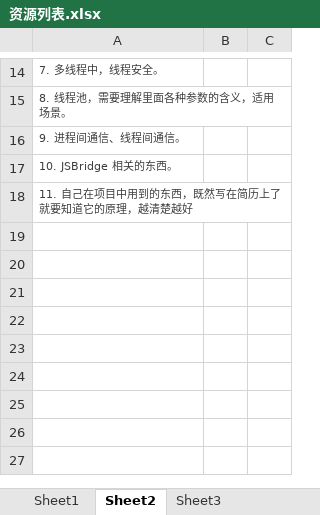
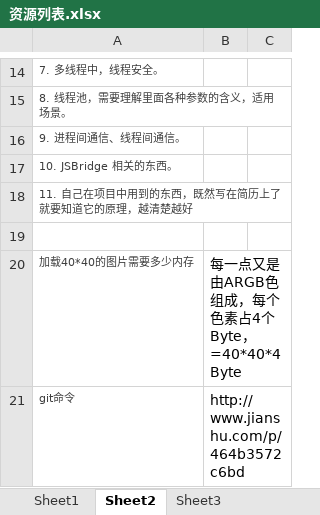
Before and after one commit to xiaogoudandan/daydaylearnning, an Excel workbook: 资源列表.xlsx, sheet Sheet2, drawn as a sheet; only a part is shown, gaps mark what is left out; values as stored, in another font and other column widths than the file's, no borders; the diff covers the shown part only; the diff names each change by its address in the sheet, - before the commit and + after, or states it on an @@ line.

```diff
--- a/资源列表.xlsx (sheet Sheet2)
+++ b/资源列表.xlsx (sheet Sheet2)
+row 19: (empty)
+row 20: 加载40*40的图片需要多少内存 | 每一点又是由ARGB色组成，每个色素占4个Byte， =40*40*4Byte
+row 21: git命令 | http://www.jianshu.com/p/464b3572c6bd
```
Also changed, not shown: 2 added rows elsewhere in this sheet, sheet Sheet1.
